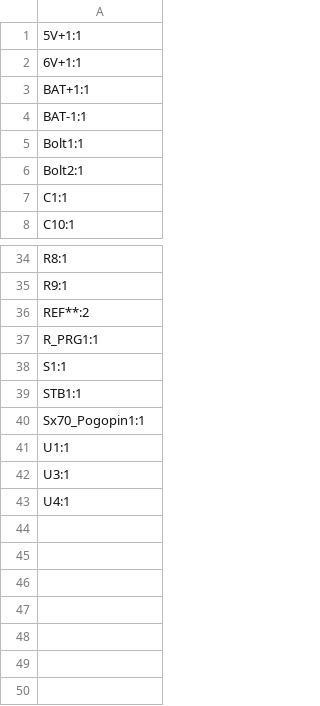
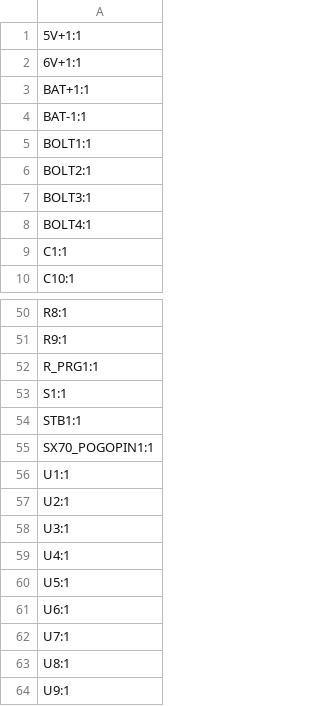
Before and after one commit to ZeshuLiu/SX-70-Mk2, a CSV file: Hardwares/PowerBack/sx70PowerPack/production/designators.csv, drawn as a sheet; only a part is shown, gaps mark what is left out; the diff covers the shown part only.

```diff
--- a/Hardwares/PowerBack/sx70PowerPack/production/designators.csv
+++ b/Hardwares/PowerBack/sx70PowerPack/production/designators.csv
@@ -4,4 +4,6 @@ BAT+1:1
 BAT-1:1
-Bolt1:1
-Bolt2:1
+BOLT1:1
+BOLT2:1
+BOLT3:1
+BOLT4:1
 C1:1
@@ -35,3 +51,2 @@ R8:1
 R9:1
-REF**:2
 R_PRG1:1
@@ -39,5 +54,11 @@ S1:1
 STB1:1
-Sx70_Pogopin1:1
+SX70_POGOPIN1:1
 U1:1
+U2:1
 U3:1
 U4:1
+U5:1
+U6:1
+U7:1
+U8:1
+U9:1
```
Also changed, not shown: 14 added rows and 1 edited cell elsewhere in this file, Hardwares/PowerBack/sx70PowerPack/production/bom.csv, Hardwares/PowerBack/sx70PowerPack/production/positions.csv, 32 other files.
